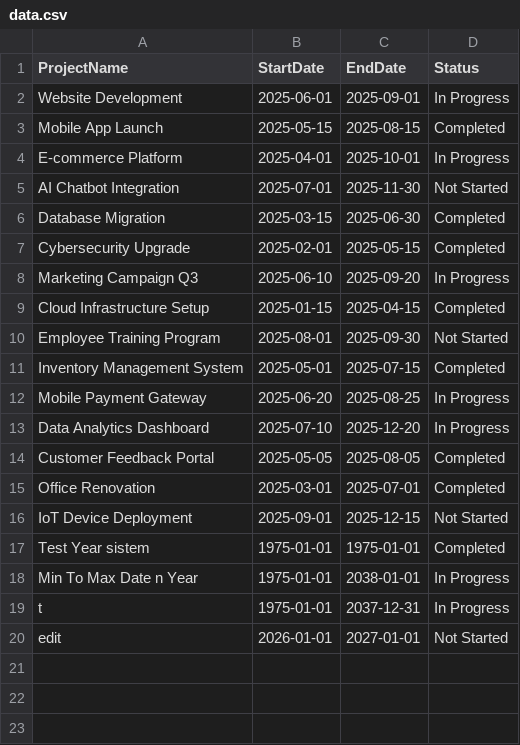
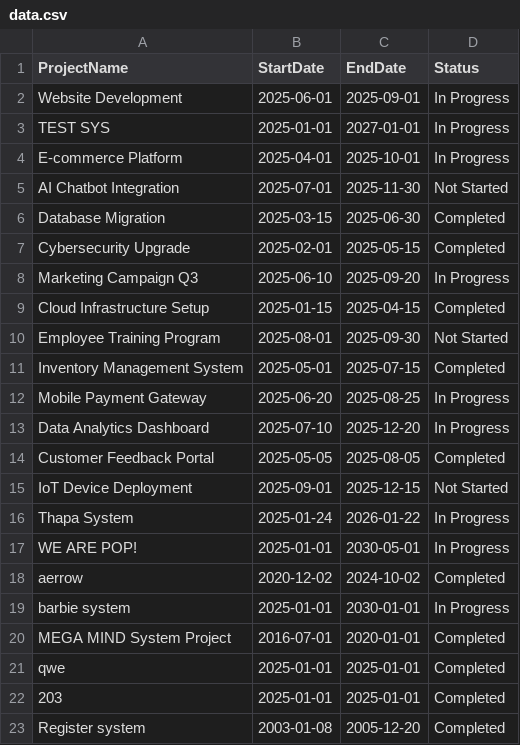
Before and after one commit to AsiaE14/PROGFUND-Project, a CSV file: data.csv, drawn as a sheet.

Commit message:
sucess
left only file e2e and unit test

```diff
--- a/data.csv
+++ b/data.csv
@@ -2,3 +2,3 @@ ProjectName,StartDate,EndDate,Status
 Website Development,2025-06-01,2025-09-01,In Progress
-Mobile App Launch,2025-05-15,2025-08-15,Completed
+TEST SYS,2025-01-01,2027-01-01,In Progress
 E-commerce Platform,2025-04-01,2025-10-01,In Progress
@@ -14,7 +14,10 @@ Data Analytics Dashboard,2025-07-10,2025-12-20,In Progress
 Customer Feedback Portal,2025-05-05,2025-08-05,Completed
-Office Renovation,2025-03-01,2025-07-01,Completed
 IoT Device Deployment,2025-09-01,2025-12-15,Not Started
-Test Year sistem,1975-01-01,1975-01-01,Completed
-Min To Max Date n Year,1975-01-01,2038-01-01,In Progress
-t,1975-01-01,2037-12-31,In Progress
-edit,2026-01-01,2027-01-01,Not Started
+Thapa System,2025-01-24,2026-01-22,In Progress
+WE ARE POP!,2025-01-01,2030-05-01,In Progress
+aerrow,2020-12-02,2024-10-02,Completed
+barbie system,2025-01-01,2030-01-01,In Progress
+MEGA MIND System Project,2016-07-01,2020-01-01,Completed
+qwe,2025-01-01,2025-01-01,Completed
+203,2025-01-01,2025-01-01,Completed
+Register system,2003-01-08,2005-12-20,Completed
```
Also changed, not shown: 3 other files.
